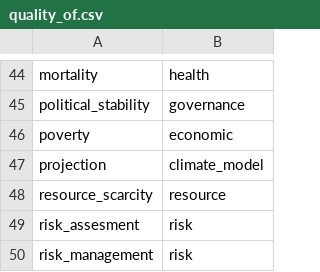
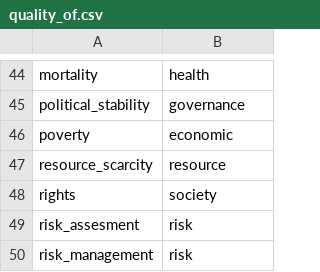
Before and after one commit to resource-watch/graph, a CSV file: csv_files/quality_of.csv, drawn as a sheet; only a part is shown, gaps mark what is left out; removed rows and columns are numbered as before the commit, all else as after; the diff names each change by its address in the sheet, - before the commit and + after, or states it on an @@ line.

```diff
--- a/csv_files/quality_of.csv
+++ b/csv_files/quality_of.csv
-row 47: projection | climate_model
+row 48: rights | society
```
Also changed, not shown: csv_files/located_at.csv, csv_files/nodes.csv, 3 other files.
